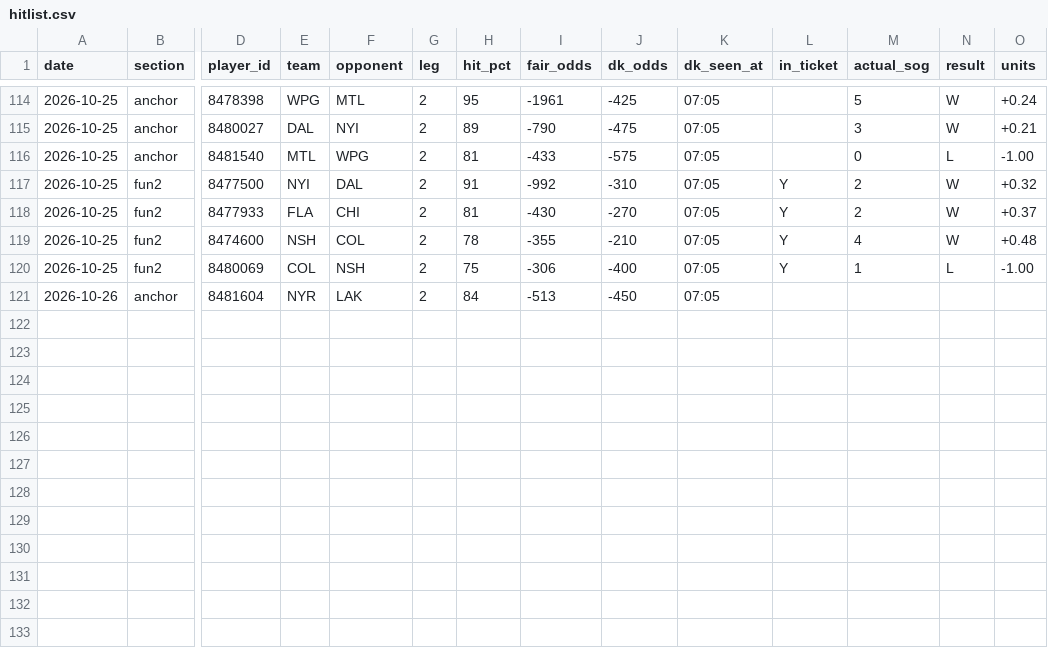
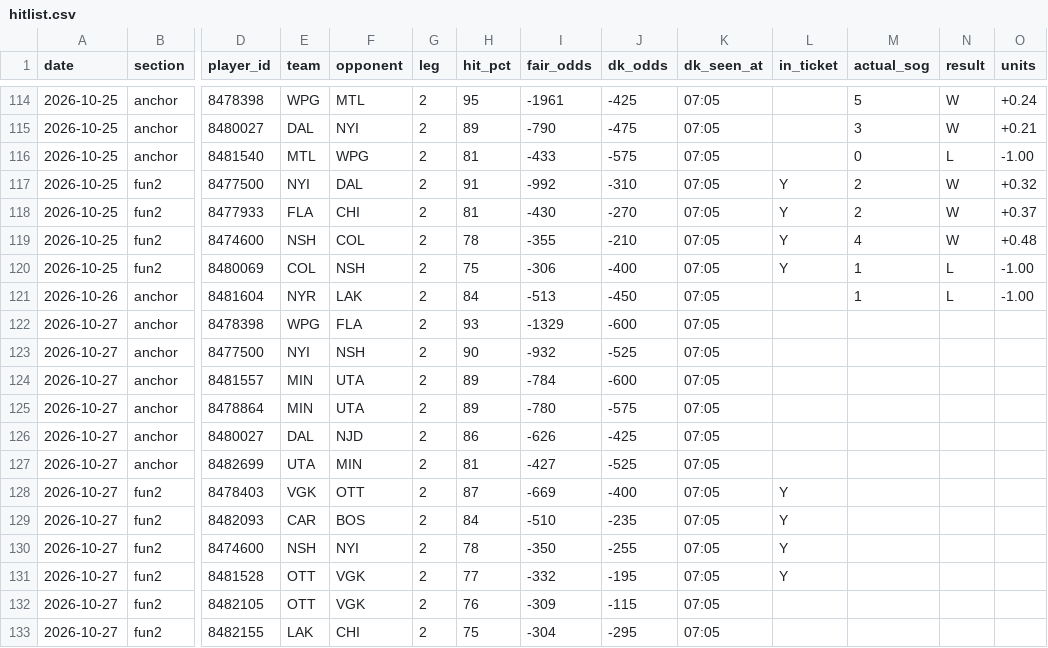
Before and after one commit to phumbad-lab/nhl-sog-hitlist, a CSV file: hitlist.csv, drawn as a sheet; only a part is shown, gaps mark what is left out; rows hold the shown columns only; the diff names each change by its address in the sheet, - before the commit and + after, or states it on an @@ line.

```diff
--- a/hitlist.csv
+++ b/hitlist.csv
-M121 (actual_sog): (empty)
+M121 (actual_sog): 1
-N121 (result): (empty)
+N121 (result): L
-O121 (units): (empty)
+O121 (units): -1.00
+row 122: 2026-10-27 | anchor | 8478398 | WPG | FLA | 2 | 93 | -1329 | -600 | 07:05
+row 123: 2026-10-27 | anchor | 8477500 | NYI | NSH | 2 | 90 | -932 | -525 | 07:05
+row 124: 2026-10-27 | anchor | 8481557 | MIN | UTA | 2 | 89 | -784 | -600 | 07:05
+row 125: 2026-10-27 | anchor | 8478864 | MIN | UTA | 2 | 89 | -780 | -575 | 07:05
+row 126: 2026-10-27 | anchor | 8480027 | DAL | NJD | 2 | 86 | -626 | -425 | 07:05
+row 127: 2026-10-27 | anchor | 8482699 | UTA | MIN | 2 | 81 | -427 | -525 | 07:05
+row 128: 2026-10-27 | fun2 | 8478403 | VGK | OTT | 2 | 87 | -669 | -400 | 07:05 | Y
+row 129: 2026-10-27 | fun2 | 8482093 | CAR | BOS | 2 | 84 | -510 | -235 | 07:05 | Y
+row 130: 2026-10-27 | fun2 | 8474600 | NSH | NYI | 2 | 78 | -350 | -255 | 07:05 | Y
+row 131: 2026-10-27 | fun2 | 8481528 | OTT | VGK | 2 | 77 | -332 | -195 | 07:05 | Y
+row 132: 2026-10-27 | fun2 | 8482105 | OTT | VGK | 2 | 76 | -309 | -115 | 07:05
+row 133: 2026-10-27 | fun2 | 8482155 | LAK | CHI | 2 | 75 | -304 | -295 | 07:05
```
Also changed, not shown: 1 other file.
